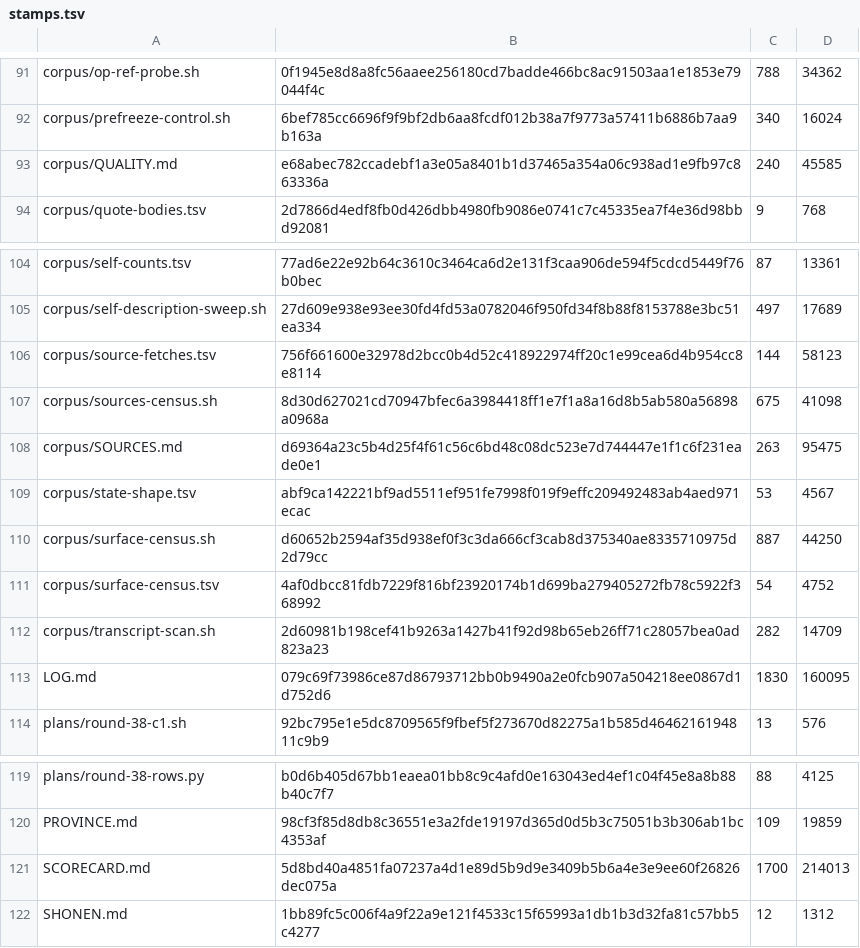
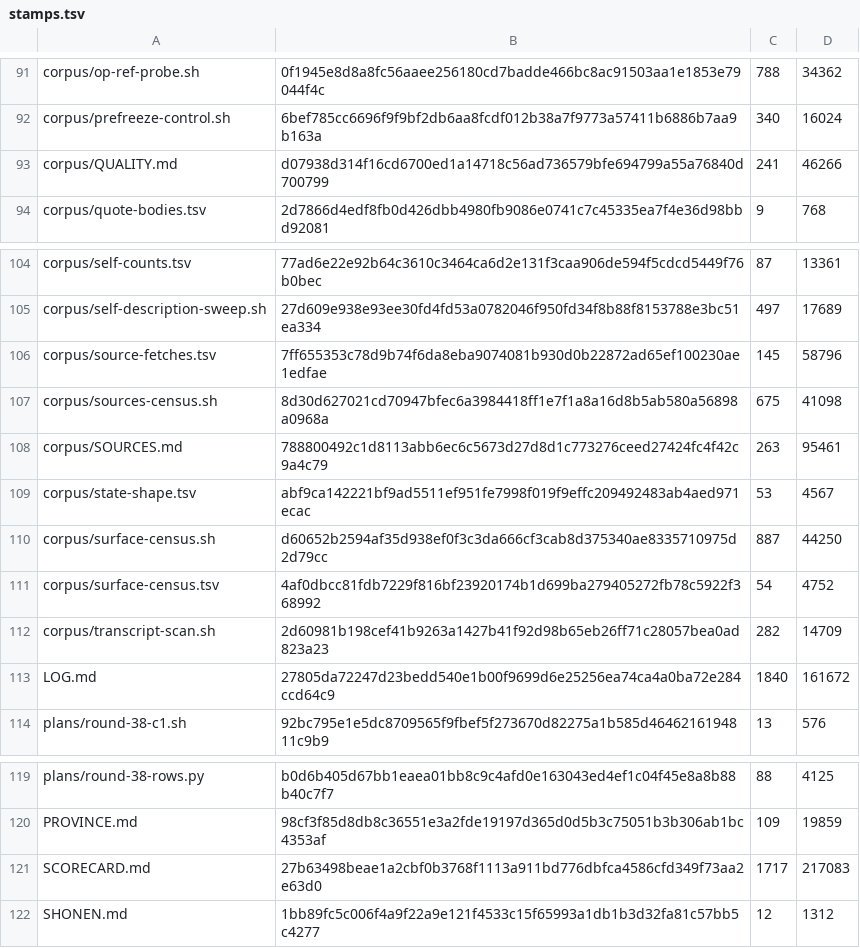
Before and after one commit to VeigaPunk/kagi-shokunin, a TSV file: corpus/stamps.tsv, drawn as a sheet; only a part is shown, gaps mark what is left out.

Commit message:
round-47: candidate (C1 lane census CLEAN: source lines S094/S099, S099 provenance + capture; C2 fired-reverify.tsv + 11 live captures; S040/S041 recheck 90d; SCORECARD E47-1 + post-move; QM58; lesson; LOG; manifest rows; stamps)

```diff
--- a/corpus/stamps.tsv
+++ b/corpus/stamps.tsv
@@ -92,3 +92,3 @@ corpus/op-ref-probe.sh	0f1945e8d8a8fc56aaee256180cd7badde466bc8ac91503aa1e1853e7
 corpus/prefreeze-control.sh	6bef785cc6696f9f9bf2db6aa8fcdf012b38a7f9773a57411b6886b7aa9b163a	340	16024
-corpus/QUALITY.md	e68abec782ccadebf1a3e05a8401b1d37465a354a06c938ad1e9fb97c863336a	240	45585
+corpus/QUALITY.md	d07938d314f16cd6700ed1a14718c56ad736579bfe694799a55a76840d700799	241	46266
 corpus/quote-bodies.tsv	2d7866d4edf8fb0d426dbb4980fb9086e0741c7c45335ea7f4e36d98bbd92081	9	768
@@ -105,5 +105,5 @@ corpus/self-counts.tsv	77ad6e22e92b64c3610c3464ca6d2e131f3caa906de594f5cdcd5449f
 corpus/self-description-sweep.sh	27d609e938e93ee30fd4fd53a0782046f950fd34f8b88f8153788e3bc51ea334	497	17689
-corpus/source-fetches.tsv	756f661600e32978d2bcc0b4d52c418922974ff20c1e99cea6d4b954cc8e8114	144	58123
+corpus/source-fetches.tsv	7ff655353c78d9b74f6da8eba9074081b930d0b22872ad65ef100230ae1edfae	145	58796
 corpus/sources-census.sh	8d30d627021cd70947bfec6a3984418ff1e7f1a8a16d8b5ab580a56898a0968a	675	41098
-corpus/SOURCES.md	d69364a23c5b4d25f4f61c56c6bd48c08dc523e7d744447e1f1c6f231eade0e1	263	95475
+corpus/SOURCES.md	788800492c1d8113abb6ec6c5673d27d8d1c773276ceed27424fc4f42c9a4c79	263	95461
 corpus/state-shape.tsv	abf9ca142221bf9ad5511ef951fe7998f019f9effc209492483ab4aed971ecac	53	4567
@@ -112,3 +112,3 @@ corpus/surface-census.tsv	4af0dbcc81fdb7229f816bf23920174b1d699ba279405272fb78c5
 corpus/transcript-scan.sh	2d60981b198cef41b9263a1427b41f92d98b65eb26ff71c28057bea0ad823a23	282	14709
-LOG.md	079c69f73986ce87d86793712bb0b9490a2e0fcb907a504218ee0867d1d752d6	1830	160095
+LOG.md	27805da72247d23bedd540e1b00f9699d6e25256ea74ca4a0ba72e284ccd64c9	1840	161672
 plans/round-38-c1.sh	92bc795e1e5dc8709565f9fbef5f273670d82275a1b585d4646216194811c9b9	13	576
@@ -120,3 +120,3 @@ plans/round-38-rows.py	b0d6b405d67bb1eaea01bb8c9c4afd0e163043ed4ef1c04f45e8a8b88
 PROVINCE.md	98cf3f85d8db8c36551e3a2fde19197d365d0d5b3c75051b3b306ab1bc4353af	109	19859
-SCORECARD.md	5d8bd40a4851fa07237a4d1e89d5b9d9e3409b5b6a4e3e9ee60f26826dec075a	1700	214013
+SCORECARD.md	27b63498beae1a2cbf0b3768f1113a911bd776dbfca4586cfd349f73aa2e63d0	1717	217083
 SHONEN.md	1bb89fc5c006f4a9f22a9e121f4533c15f65993a1db1b3d32fa81c57bb5c4277	12	1312
```
Also changed, not shown: corpus/claims-declared.tsv, corpus/source-fetches.tsv, 20 other files.
